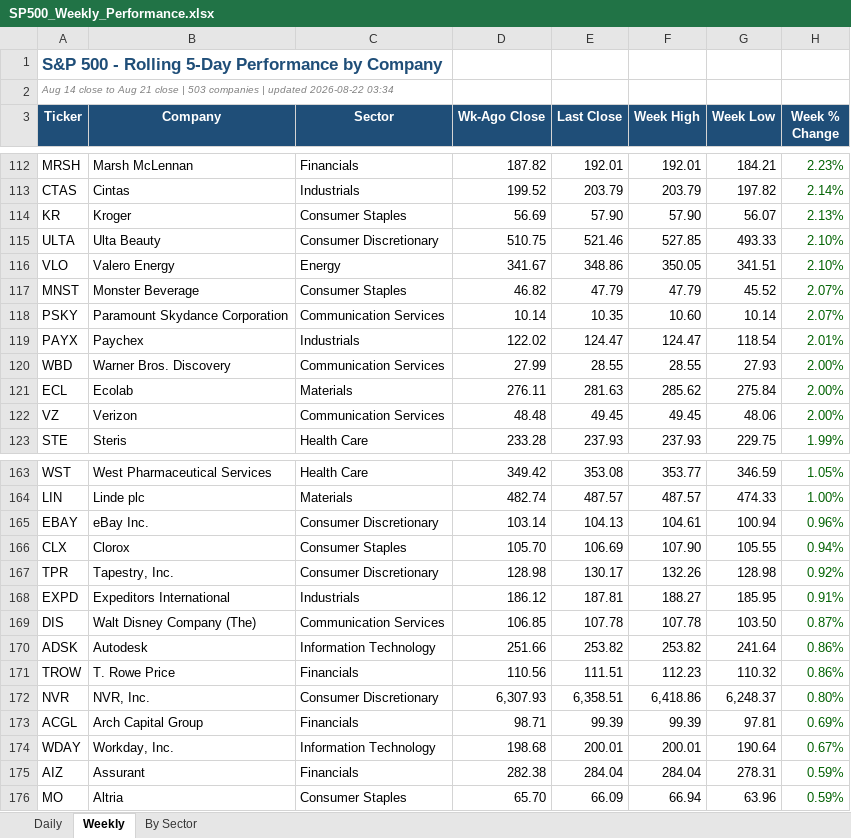
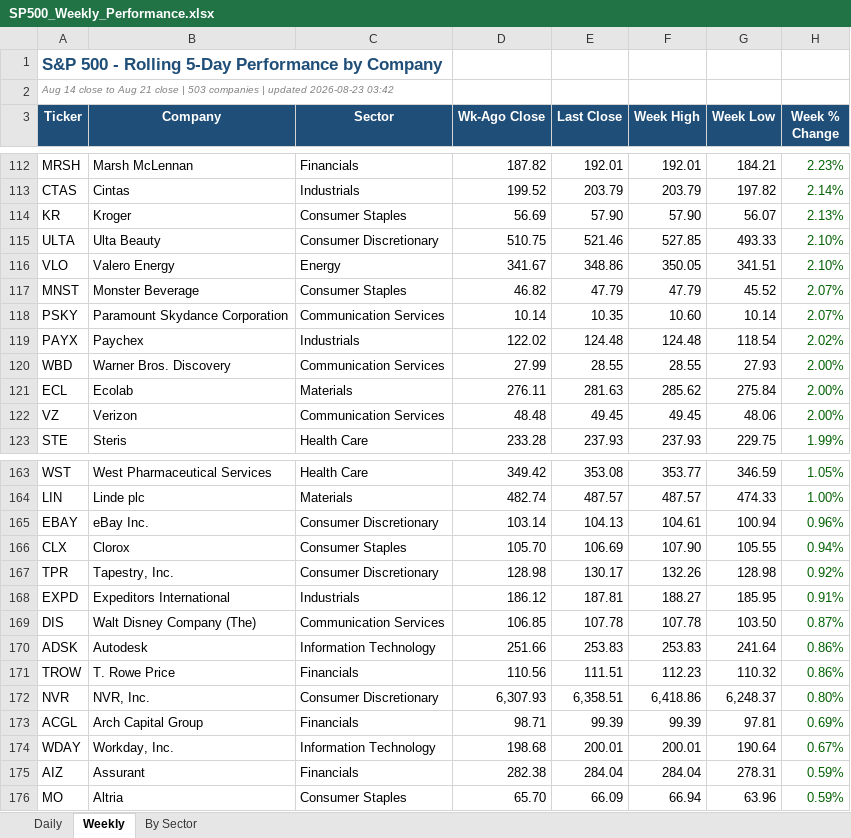
Before and after one commit to loganday2018-svg/sp500-dashboard, an Excel workbook: SP500_Weekly_Performance.xlsx, sheet Weekly, drawn as a sheet; only a part is shown, gaps mark what is left out; values as stored, in another font and other column widths than the file's, no borders; the diff names each change by its address in the sheet, - before the commit and + after, or states it on an @@ line.

```diff
--- a/SP500_Weekly_Performance.xlsx (sheet Weekly)
+++ b/SP500_Weekly_Performance.xlsx (sheet Weekly)
-A2 (Ticker): …| updated 2026-08-22 03:34
+A2 (Ticker): …| updated 2026-08-23 03:42
-E119 (Last Close): 124.47
+E119 (Last Close): 124.48
-F119 (Week High): 124.47
+F119 (Week High): 124.48
-H119 (Week % Change): 2.01%
+H119 (Week % Change): 2.02%
-E170 (Last Close): 253.82
+E170 (Last Close): 253.83
-F170 (Week High): 253.82
+F170 (Week High): 253.83
```
Also changed, not shown: sheet Daily, sheet By Sector, 1 other file.
